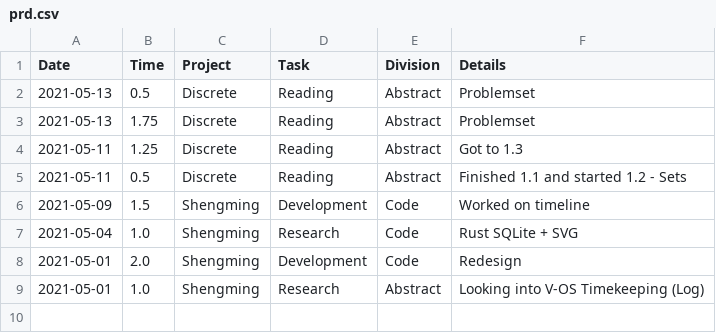
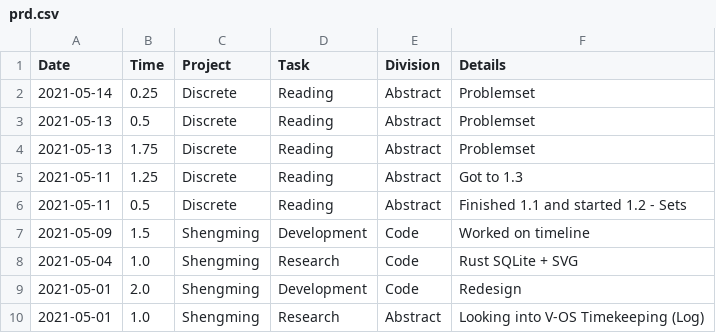
Before and after one commit to iyzg/shengming, a CSV file: src/prd.csv, drawn as a sheet.

Commit message:
update

```diff
--- a/src/prd.csv
+++ b/src/prd.csv
@@ -1,2 +1,3 @@
 Date,Time,Project,Task,Division,Details
+2021-05-14,0.25,Discrete,Reading,Abstract,Problemset
 2021-05-13,0.5,Discrete,Reading,Abstract,Problemset
```
